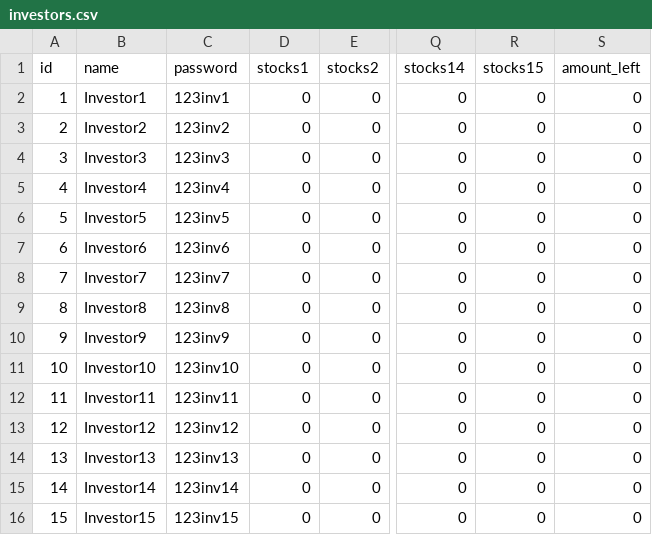
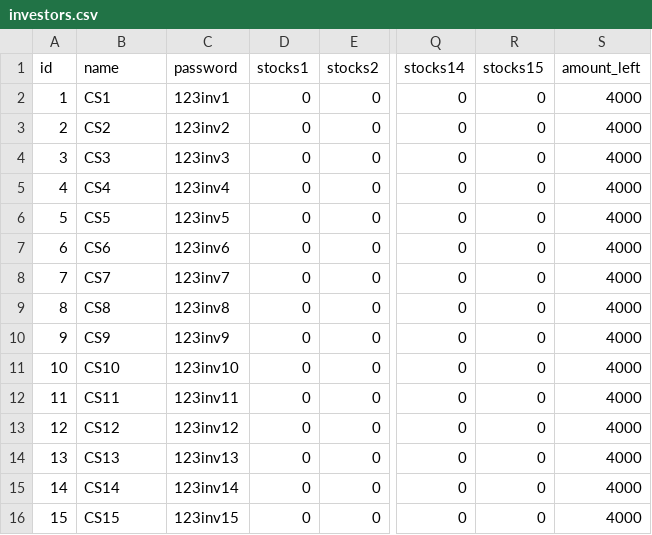
Before and after one commit to adityakr3125/ShareMarket, a CSV file: investors.csv, drawn as a sheet; only a part is shown, gaps mark what is left out; the diff names each change by its address in the sheet, - before the commit and + after, or states it on an @@ line.

```diff
--- a/investors.csv
+++ b/investors.csv
-B2 (name): Investor1
+B2 (name): CS1
-S2:S16 (amount_left): 0
+S2:S16 (amount_left): 4000
-B3 (name): Investor2
+B3 (name): CS2
-B4 (name): Investor3
+B4 (name): CS3
-B5 (name): Investor4
+B5 (name): CS4
-B6 (name): Investor5
+B6 (name): CS5
-B7 (name): Investor6
+B7 (name): CS6
-B8 (name): Investor7
+B8 (name): CS7
-B9 (name): Investor8
+B9 (name): CS8
-B10 (name): Investor9
+B10 (name): CS9
-B11 (name): Investor10
+B11 (name): CS10
-B12 (name): Investor11
+B12 (name): CS11
-B13 (name): Investor12
+B13 (name): CS12
-B14 (name): Investor13
+B14 (name): CS13
-B15 (name): Investor14
+B15 (name): CS14
-B16 (name): Investor15
+B16 (name): CS15
```
Also changed, not shown: 1 other file.
